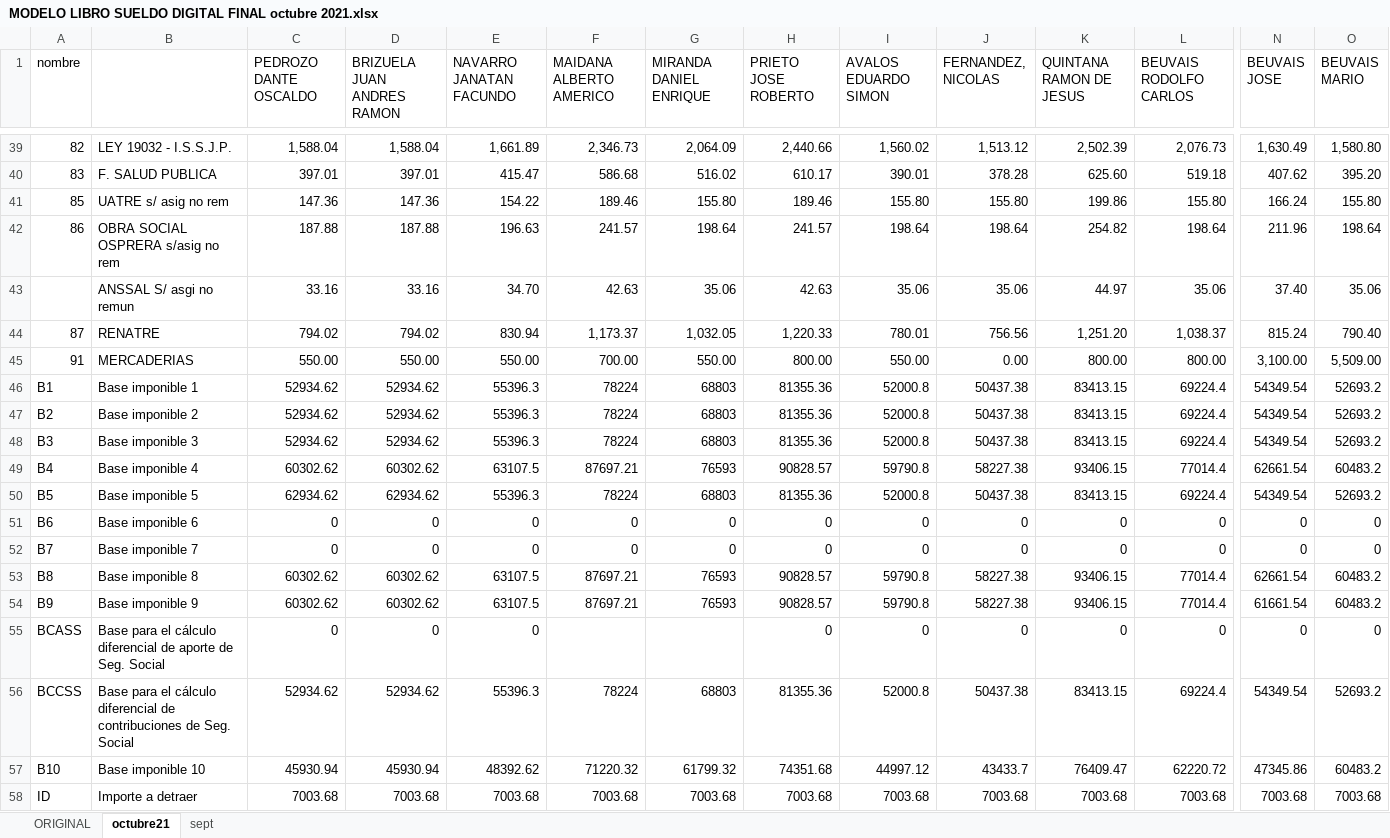
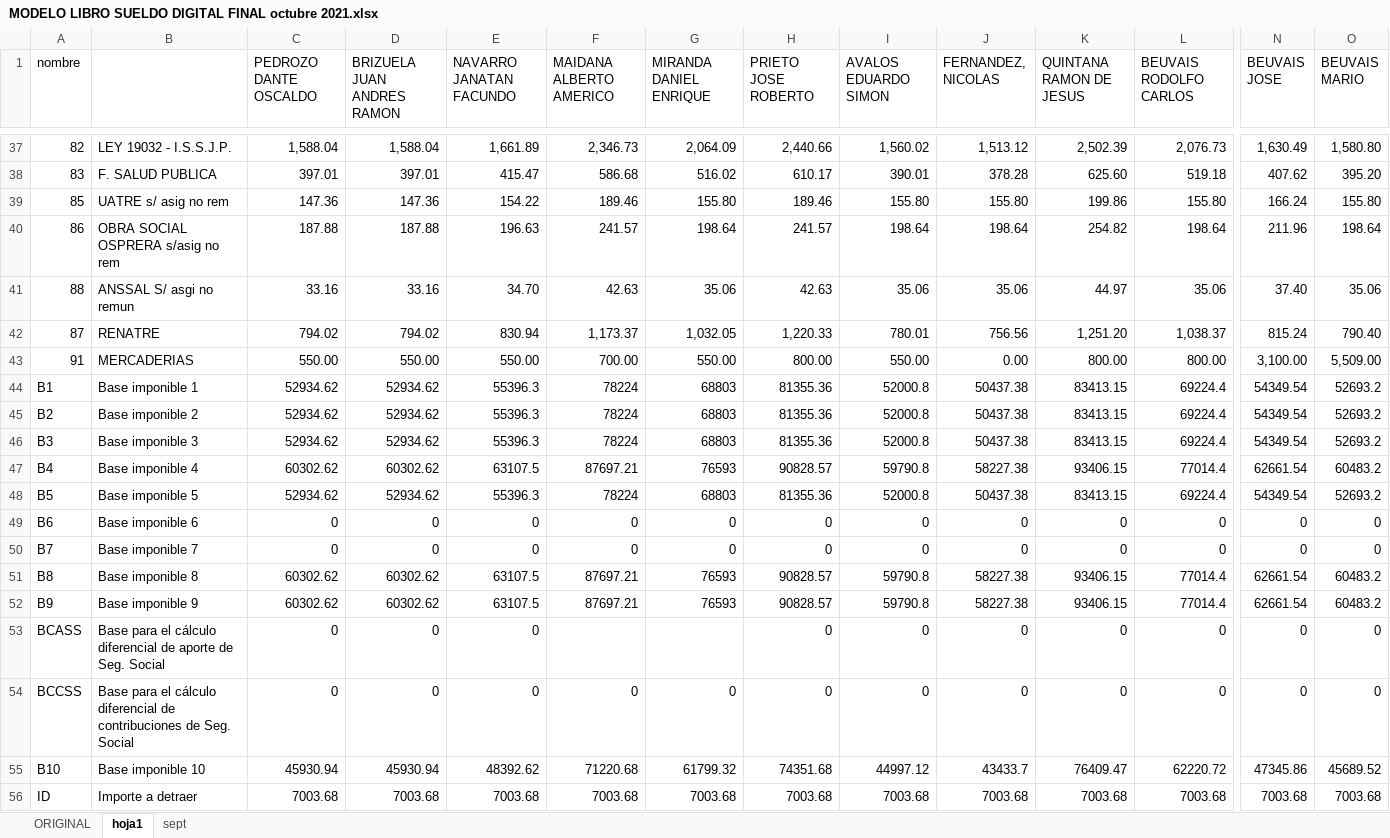
Before and after one commit to ZIROCOOL3/LibroSueldoDigital, an Excel workbook: documentos/MODELO LIBRO SUELDO DIGITAL FINAL octubre 2021.xlsx, sheet hoja1, drawn as a sheet; only a part is shown, gaps mark what is left out; values as stored, in another font and other column widths than the file's, no cell formats; conditional formats not drawn; addresses are those after the commit; the diff covers the shown part only; the diff names each change by its address in the sheet, - before the commit and + after, or states it on an @@ line.

```diff
--- a/documentos/MODELO LIBRO SUELDO DIGITAL FINAL octubre 2021.xlsx (sheet hoja1)
+++ b/documentos/MODELO LIBRO SUELDO DIGITAL FINAL octubre 2021.xlsx (sheet hoja1)
-sheet tab: octubre21
+sheet tab: hoja1
-A41 (nombre): (empty)
+A41 (nombre): 88
-C48 (PEDROZO DANTE OSCALDO): 62934.62
+C48 (PEDROZO DANTE OSCALDO): 52934.62
-D48 (BRIZUELA JUAN ANDRES RAMON): 62934.62
+D48 (BRIZUELA JUAN ANDRES RAMON): 52934.62
-N52 (BEUVAIS JOSE): 61661.54
+N52 (BEUVAIS JOSE): 62661.54
-C54 (PEDROZO DANTE OSCALDO): 52934.62
+C54 (PEDROZO DANTE OSCALDO): 0
-D54 (BRIZUELA JUAN ANDRES RAMON): 52934.62
+D54 (BRIZUELA JUAN ANDRES RAMON): 0
-E54 (NAVARRO JANATAN FACUNDO): 55396.3
+E54 (NAVARRO JANATAN FACUNDO): 0
-F54 (MAIDANA ALBERTO AMERICO): 78224
+F54 (MAIDANA ALBERTO AMERICO): 0
-G54 (MIRANDA DANIEL ENRIQUE): 68803
+G54 (MIRANDA DANIEL ENRIQUE): 0
-H54 (PRIETO JOSE ROBERTO): 81355.36
+H54 (PRIETO JOSE ROBERTO): 0
-I54 (AVALOS EDUARDO SIMON): 52000.8
+I54 (AVALOS EDUARDO SIMON): 0
-J54 (FERNANDEZ, NICOLAS): 50437.38
+J54 (FERNANDEZ, NICOLAS): 0
-K54 (QUINTANA RAMON DE JESUS): 83413.15
+K54 (QUINTANA RAMON DE JESUS): 0
-L54 (BEUVAIS RODOLFO CARLOS): 69224.4
+L54 (BEUVAIS RODOLFO CARLOS): 0
-N54 (BEUVAIS JOSE): 54349.54
+N54 (BEUVAIS JOSE): 0
-O54 (BEUVAIS MARIO): 52693.2
+O54 (BEUVAIS MARIO): 0
-F55 (MAIDANA ALBERTO AMERICO): 71220.32
+F55 (MAIDANA ALBERTO AMERICO): 71220.68
-O55 (BEUVAIS MARIO): 60483.2
+O55 (BEUVAIS MARIO): 45689.52
```
Also changed, not shown: 2 removed rows and 88 edited cells elsewhere in this sheet, cell formats, documentos/LSD-ARMADO-TXT-Liquidaciones.xlsx, 24 other files.
